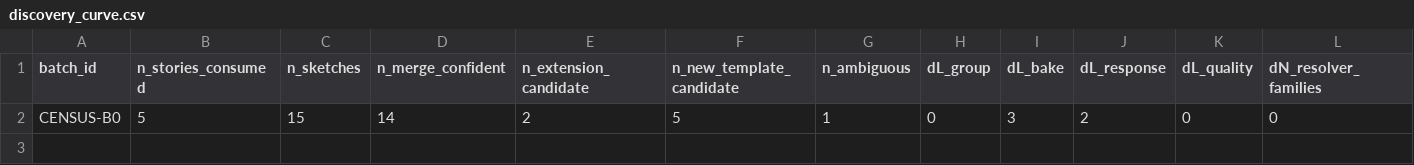
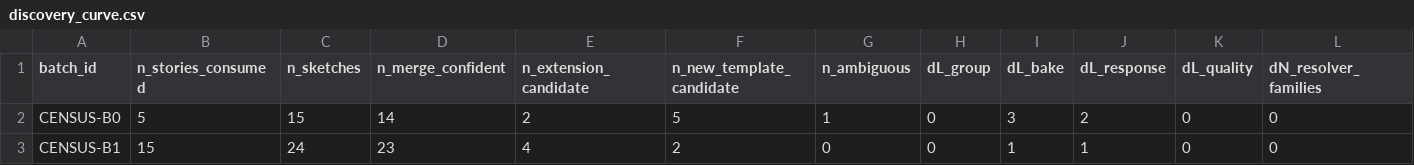
Before and after one commit to futouyiba/programaticHitFish, a CSV file: fish_logic_census/discovery_curve.csv, drawn as a sheet; only a part is shown; rows hold the shown columns only; the diff names each change by its address in the sheet, - before the commit and + after, or states it on an @@ line.

```diff
--- a/fish_logic_census/discovery_curve.csv
+++ b/fish_logic_census/discovery_curve.csv
+row 3: CENSUS-B1 | 15 | 24 | 23 | 4 | 2 | 0 | 0 | 1 | 1 | 0 | 0
```
Also changed, not shown: 19 other files.
